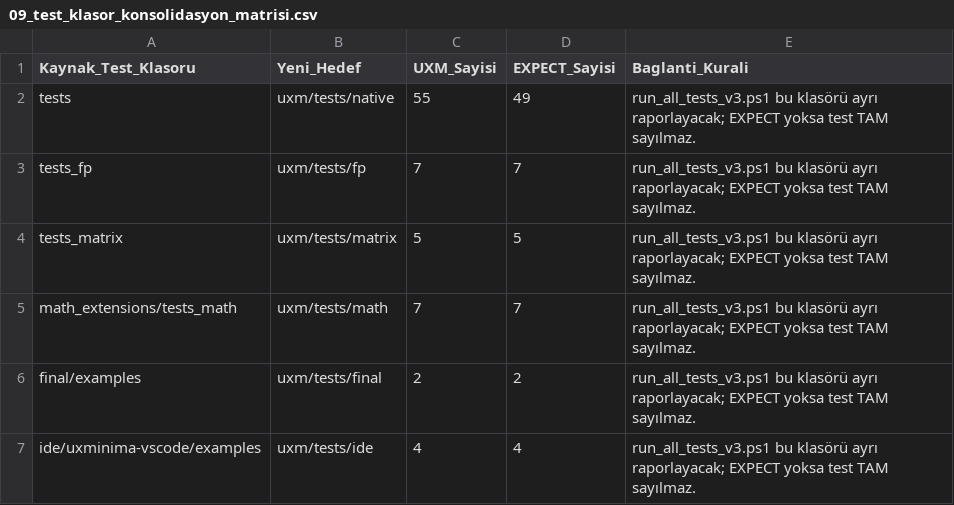
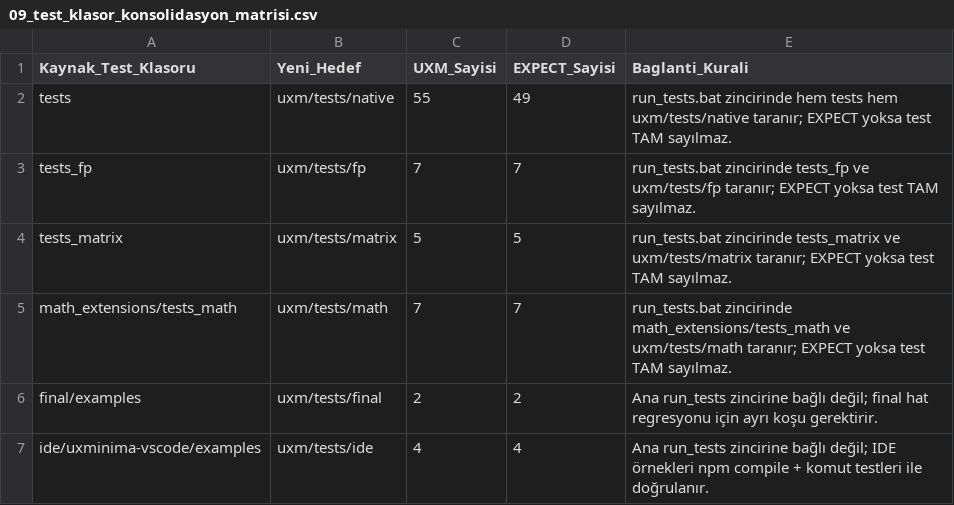
Before and after one commit to metedinler/uX-Minima, a CSV file: UXM_V31_Kanonik_Kod_Temizlik_Parcalama_Plani_V3/matrisler/09_test_klasor_konsolidasyon_matrisi.csv, drawn as a sheet.

```diff
--- a/UXM_V31_Kanonik_Kod_Temizlik_Parcalama_Plani_V3/matrisler/09_test_klasor_konsolidasyon_matrisi.csv
+++ b/UXM_V31_Kanonik_Kod_Temizlik_Parcalama_Plani_V3/matrisler/09_test_klasor_konsolidasyon_matrisi.csv
@@ -1,7 +1,7 @@
 Kaynak_Test_Klasoru,Yeni_Hedef,UXM_Sayisi,EXPECT_Sayisi,Baglanti_Kurali
-tests,uxm/tests/native,55,49,run_all_tests_v3.ps1 bu klasörü ayrı raporlayacak; EXPECT yoksa test TAM sayılmaz.
-tests_fp,uxm/tests/fp,7,7,run_all_tests_v3.ps1 bu klasörü ayrı raporlayacak; EXPECT yoksa test TAM sayılmaz.
-tests_matrix,uxm/tests/matrix,5,5,run_all_tests_v3.ps1 bu klasörü ayrı raporlayacak; EXPECT yoksa test TAM sayılmaz.
-math_extensions/tests_math,uxm/tests/math,7,7,run_all_tests_v3.ps1 bu klasörü ayrı raporlayacak; EXPECT yoksa test TAM sayılmaz.
-final/examples,uxm/tests/final,2,2,run_all_tests_v3.ps1 bu klasörü ayrı raporlayacak; EXPECT yoksa test TAM sayılmaz.
-ide/uxminima-vscode/examples,uxm/tests/ide,4,4,run_all_tests_v3.ps1 bu klasörü ayrı raporlayacak; EXPECT yoksa test TAM sayılmaz.
+tests,uxm/tests/native,55,49,run_tests.bat zincirinde hem tests hem uxm/tests/native taranır; EXPECT yoksa test TAM sayılmaz.
+tests_fp,uxm/tests/fp,7,7,run_tests.bat zincirinde tests_fp ve uxm/tests/fp taranır; EXPECT yoksa test TAM sayılmaz.
+tests_matrix,uxm/tests/matrix,5,5,run_tests.bat zincirinde tests_matrix ve uxm/tests/matrix taranır; EXPECT yoksa test TAM sayılmaz.
+math_extensions/tests_math,uxm/tests/math,7,7,run_tests.bat zincirinde math_extensions/tests_math ve uxm/tests/math taranır; EXPECT yoksa test TAM sayılmaz.
+final/examples,uxm/tests/final,2,2,Ana run_tests zincirine bağlı değil; final hat regresyonu için ayrı koşu gerektirir.
+ide/uxminima-vscode/examples,uxm/tests/ide,4,4,Ana run_tests zincirine bağlı değil; IDE örnekleri npm compile + komut testleri ile doğrulanır.
```
Also changed, not shown: UXM_V31_Kanonik_Kod_Temizlik_Parcalama_Plani_V3/matrisler/07_ozellik_aktarim_ve_baglanti_matrisi.csv, UXM_V31_Kanonik_Kod_Temizlik_Parcalama_Plani_V3/onceki_plan_kopyasi_v2/matrisler/13_minimum_hamle_plani.csv, 6 other files.
